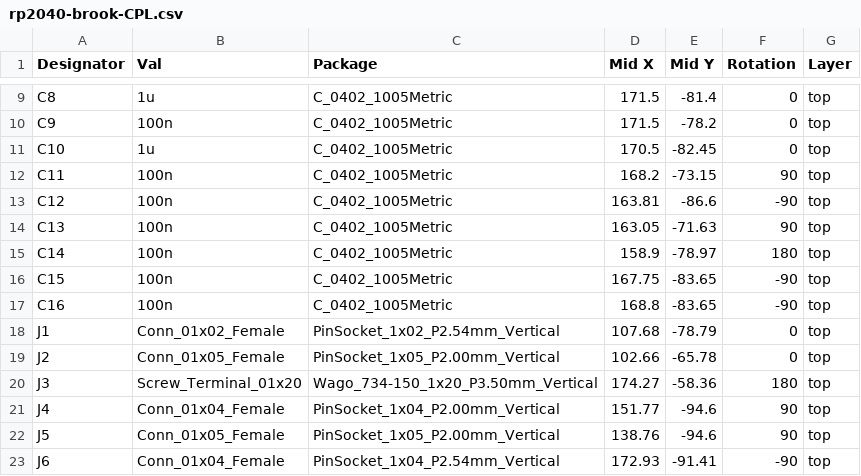
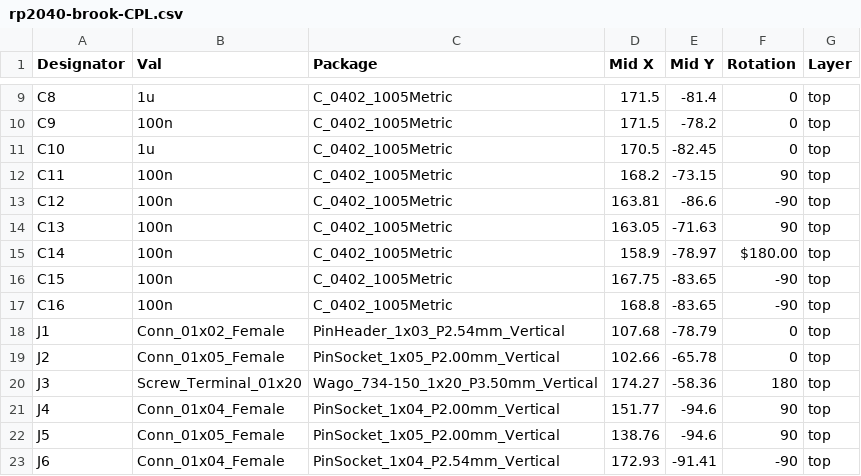
Before and after one commit to InfraredAces/rp2040-brook, a CSV file: baremetal/rp2040-brook-CPL.csv, drawn as a sheet; only a part is shown, gaps mark what is left out.

Commit message:
Update baremetal gerber, BOM, and CPL files

```diff
--- a/baremetal/rp2040-brook-CPL.csv
+++ b/baremetal/rp2040-brook-CPL.csv
@@ -14,6 +14,6 @@ C12,100n,C_0402_1005Metric,163.81,-86.6,-90,top
 C13,100n,C_0402_1005Metric,163.05,-71.63,90,top
-C14,100n,C_0402_1005Metric,158.9,-78.97,180,top
+C14,100n,C_0402_1005Metric,158.9,-78.97,$180.00,top
 C15,100n,C_0402_1005Metric,167.75,-83.65,-90,top
 C16,100n,C_0402_1005Metric,168.8,-83.65,-90,top
-J1,Conn_01x02_Female,PinSocket_1x02_P2.54mm_Vertical,107.68,-78.79,0,top
+J1,Conn_01x02_Female,PinHeader_1x03_P2.54mm_Vertical,107.68,-78.79,0,top
 J2,Conn_01x05_Female,PinSocket_1x05_P2.00mm_Vertical,102.66,-65.78,0,top
```
Also changed, not shown: baremetal/rp2040-brook-BOM.csv, 4 other files.
